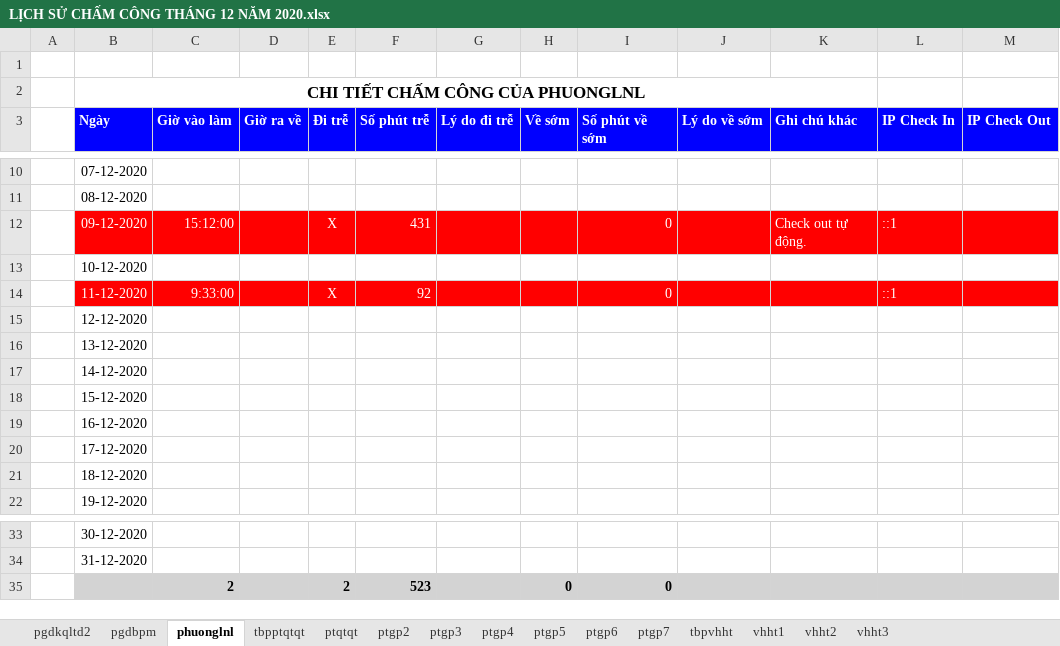
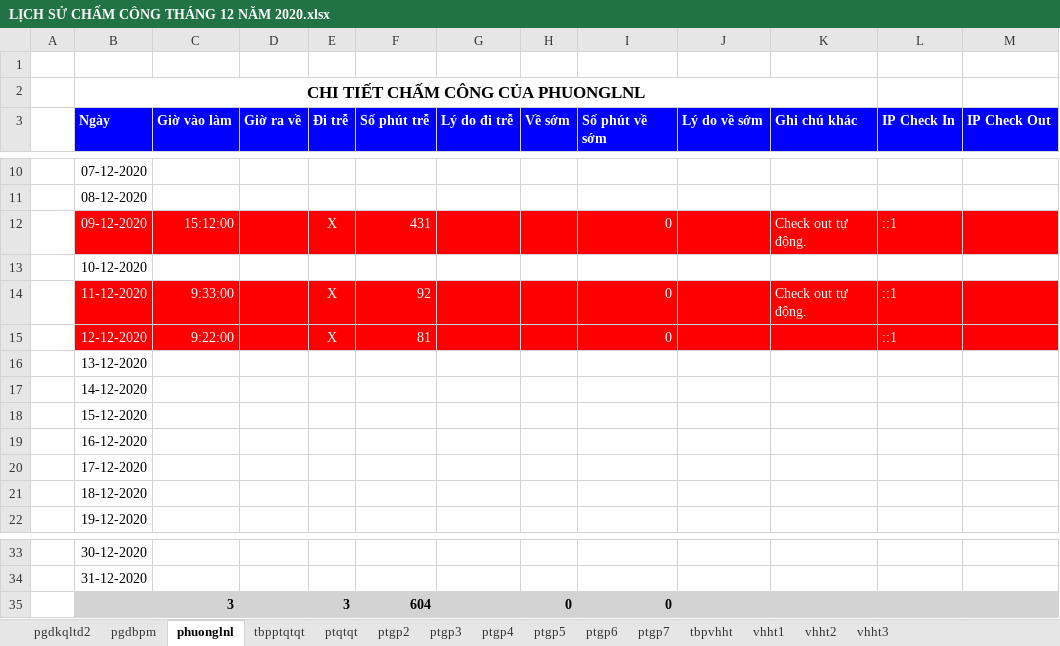
Before and after one commit to tuannguyenecount/TimeCard, an Excel workbook: TimeCard/TimeCard/Temp/LỊCH SỬ CHẤM CÔNG THÁNG 12 NĂM 2020.xlsx, sheet phuonglnl, drawn as a sheet; only a part is shown, gaps mark what is left out; values as stored, in another font and other column widths than the file's, no borders; removed rows and columns are numbered as before the commit, all else as after; the diff names each change by its address in the sheet, - before the commit and + after, or states it on an @@ line.

```diff
--- a/TimeCard/TimeCard/Temp/LỊCH SỬ CHẤM CÔNG THÁNG 12 NĂM 2020.xlsx (sheet phuonglnl)
+++ b/TimeCard/TimeCard/Temp/LỊCH SỬ CHẤM CÔNG THÁNG 12 NĂM 2020.xlsx (sheet phuonglnl)
-K14 (Ghi chú khác): (empty)
+K14 (Ghi chú khác): Check out tự động.
-B15:M15 fill: none
+B15:M15 fill: #FF0000
-B15 text colour: black
+B15 text colour: #FFFFFF
-C15 (Giờ vào làm): (empty)
+C15 (Giờ vào làm): 9:22:00
-E15 (Đi trễ): (empty)
+E15 (Đi trễ): X
-F15 (Số phút trễ): (empty)
+F15 (Số phút trễ): 81
-I15 (Số phút về sớm): (empty)
+I15 (Số phút về sớm): 0
-L15 (IP Check In): (empty)
+L15 (IP Check In): ::1
-row 35:  |  | 2 |  | 2 | 523 |  | 0 | 0
+row 35:  |  | 3 |  | 3 | 604 |  | 0 | 0
```
Also changed, not shown: sheet pgdbpm, 8 other files.
